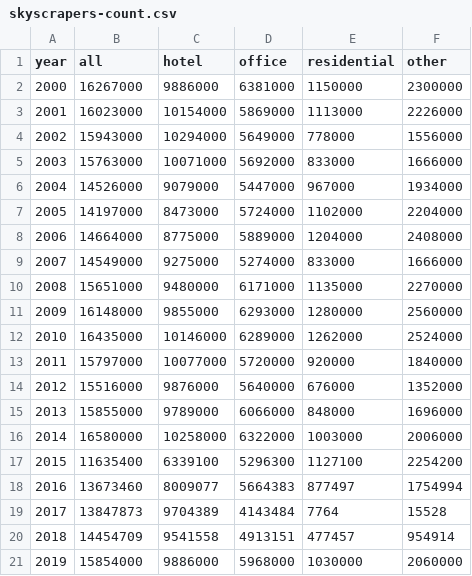
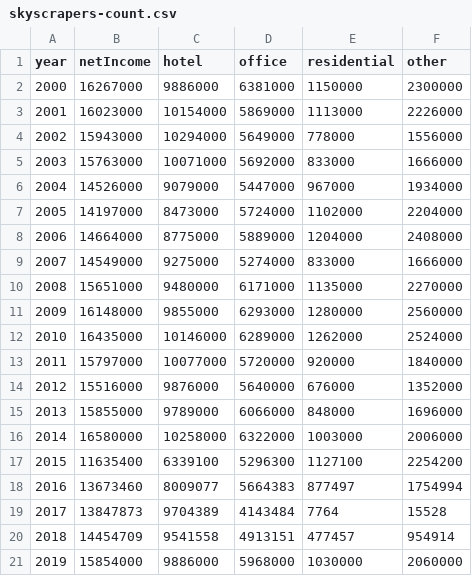
Before and after one commit to Triplicity6/triplicity6.github.io, a CSV file: data/skyscrapers-count.csv, drawn as a sheet.

Commit message:
Update skyscrapers-count.csv

```diff
--- a/data/skyscrapers-count.csv
+++ b/data/skyscrapers-count.csv
@@ -1,2 +1,2 @@
-year,all,hotel,office,residential,other
+year,netIncome,hotel,office,residential,other
 2000,16267000,9886000,6381000,1150000,2300000
```
